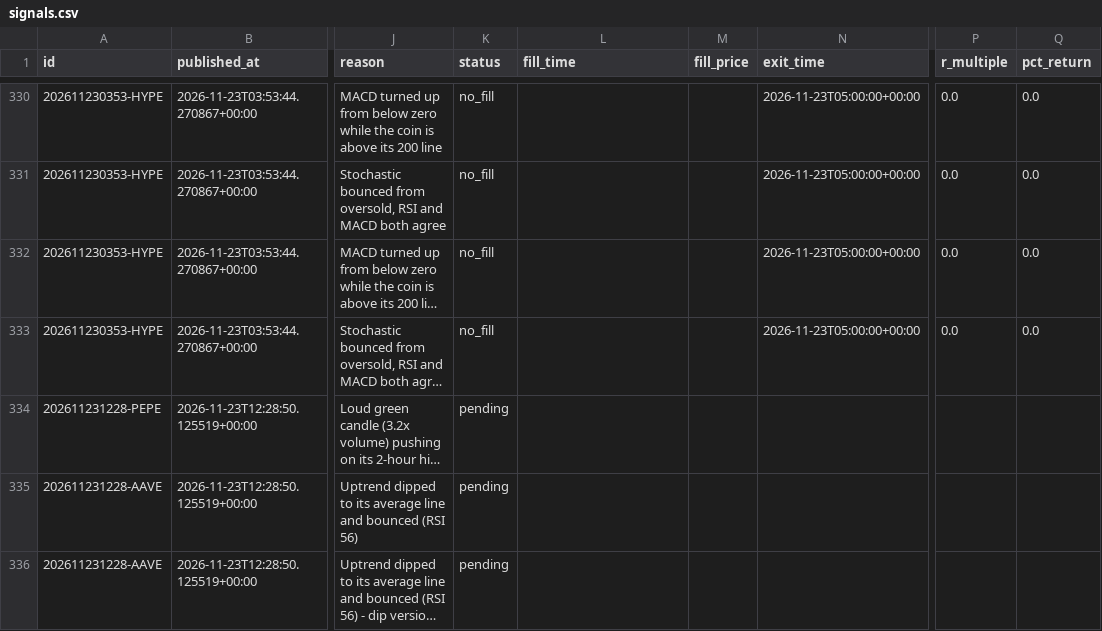
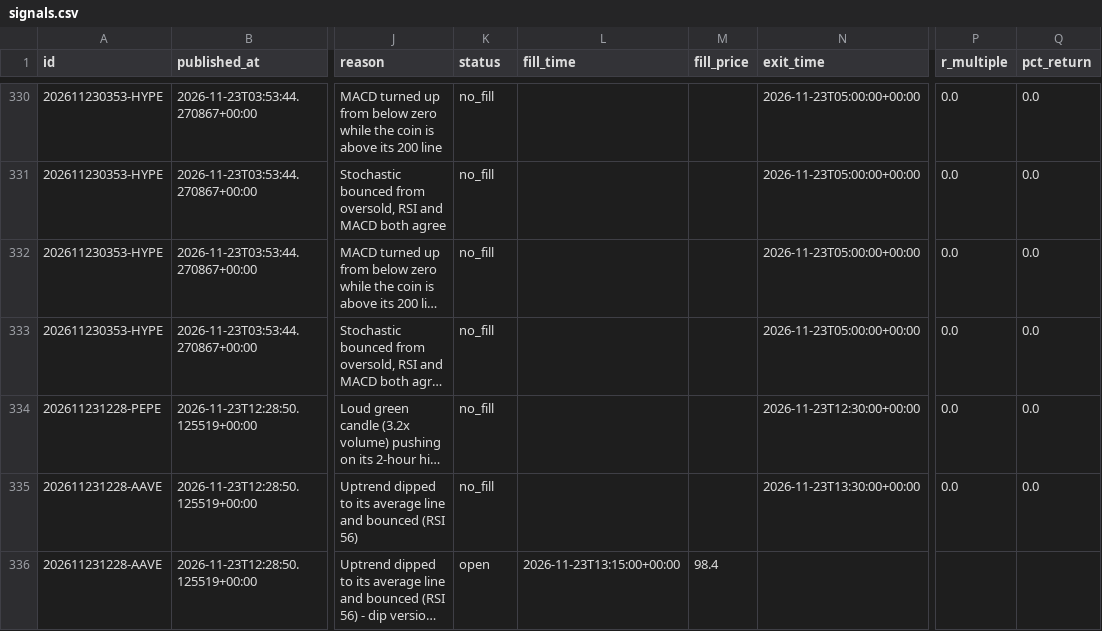
Before and after one commit to tauhid97/Crypto-Boss, a CSV file: data/signals.csv, drawn as a sheet; only a part is shown, gaps mark what is left out; long unchanged cells end in …; the diff names each change by its address in the sheet, - before the commit and + after, or states it on an @@ line.

```diff
--- a/data/signals.csv
+++ b/data/signals.csv
-K334:K335 (status): pending
+K334:K335 (status): no_fill
-N334 (exit_time): (empty)
+N334 (exit_time): 2026-11-23T12:30:00+00:00
-P334:P335 (r_multiple): (empty)
+P334:P335 (r_multiple): 0.0
-Q334:Q335 (pct_return): (empty)
+Q334:Q335 (pct_return): 0.0
-N335 (exit_time): (empty)
+N335 (exit_time): 2026-11-23T13:30:00+00:00
-K336 (status): pending
+K336 (status): open
-L336 (fill_time): (empty)
+L336 (fill_time): 2026-11-23T13:15:00+00:00
-M336 (fill_price): (empty)
+M336 (fill_price): 98.4
```
Also changed, not shown: 1 other file.
